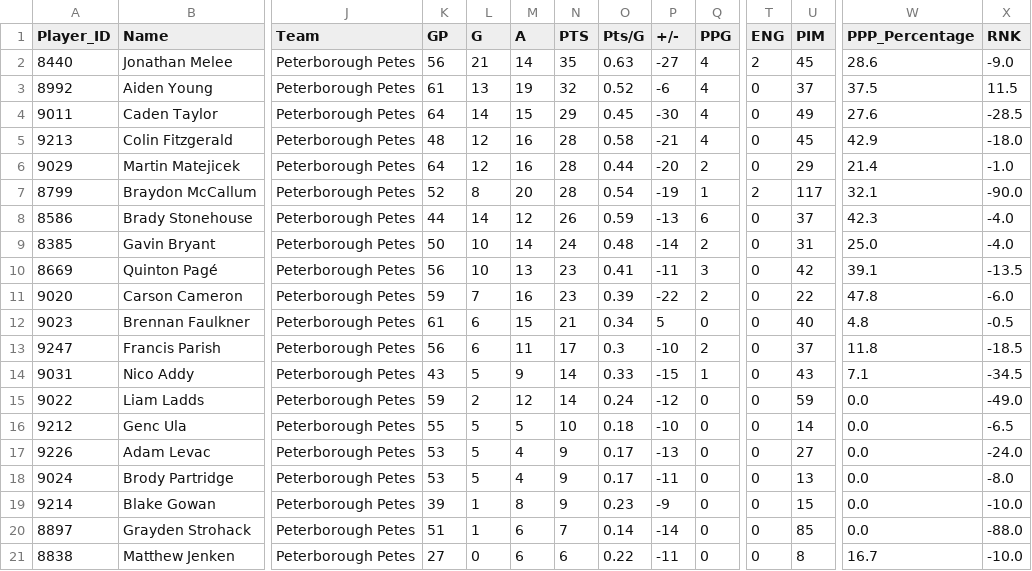
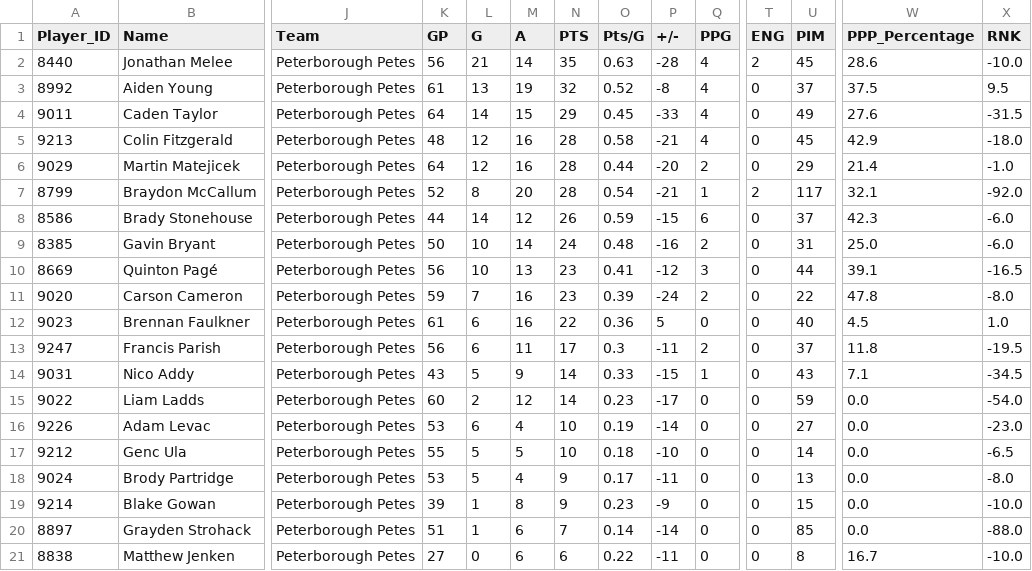
Before and after one commit to InsightDynamics/OHLStatHub, a CSV file: docs/OHL_STATS/Peterborough_Petes.csv, drawn as a sheet; only a part is shown, gaps mark what is left out; removed rows and columns are numbered as before the commit, all else as after; rows hold the shown columns only; the diff covers the shown part only; the diff names each change by its address in the sheet, - before the commit and + after, or states it on an @@ line.

```diff
--- a/docs/OHL_STATS/Peterborough_Petes.csv
+++ b/docs/OHL_STATS/Peterborough_Petes.csv
-P2 (+/-): -27
+P2 (+/-): -28
-X2 (RNK): -9.0
+X2 (RNK): -10.0
-P3 (+/-): -6
+P3 (+/-): -8
-X3 (RNK): 11.5
+X3 (RNK): 9.5
-P4 (+/-): -30
+P4 (+/-): -33
-X4 (RNK): -28.5
+X4 (RNK): -31.5
-P7 (+/-): -19
+P7 (+/-): -21
-X7 (RNK): -90.0
+X7 (RNK): -92.0
-P8 (+/-): -13
+P8 (+/-): -15
-X8:X9 (RNK): -4.0
+X8:X9 (RNK): -6.0
-P9 (+/-): -14
+P9 (+/-): -16
-P10 (+/-): -11
+P10 (+/-): -12
-U10 (PIM): 42
+U10 (PIM): 44
-X10 (RNK): -13.5
+X10 (RNK): -16.5
-P11 (+/-): -22
+P11 (+/-): -24
-X11 (RNK): -6.0
+X11 (RNK): -8.0
-M12 (A): 15
+M12 (A): 16
-N12 (PTS): 21
+N12 (PTS): 22
-O12 (Pts/G): 0.34
+O12 (Pts/G): 0.36
-W12 (PPP_Percentage): 4.8
+W12 (PPP_Percentage): 4.5
-X12 (RNK): -0.5
+X12 (RNK): 1.0
-P13 (+/-): -10
+P13 (+/-): -11
-X13 (RNK): -18.5
+X13 (RNK): -19.5
-K15 (GP): 59
+K15 (GP): 60
-O15 (Pts/G): 0.24
+O15 (Pts/G): 0.23
-P15 (+/-): -12
+P15 (+/-): -17
-X15 (RNK): -49.0
+X15 (RNK): -54.0
+row 16: 9226 | Adam Levac | Peterborough Petes | 53 | 6 | 4 | 10 | 0.19 | -14 | 0 | 0 | 27 | 0.0 | -23.0
-row 17: 9226 | Adam Levac | Peterborough Petes | 53 | 5 | 4 | 9 | 0.17 | -13 | 0 | 0 | 27 | 0.0 | -24.0
```
Also changed, not shown: 1 added row and 9 edited cells elsewhere in this file, docs/OHL_STATS/Guelph_Storm.csv, docs/OHL_STATS/LeagueStats_2024_2025.csv, 18 other files.
